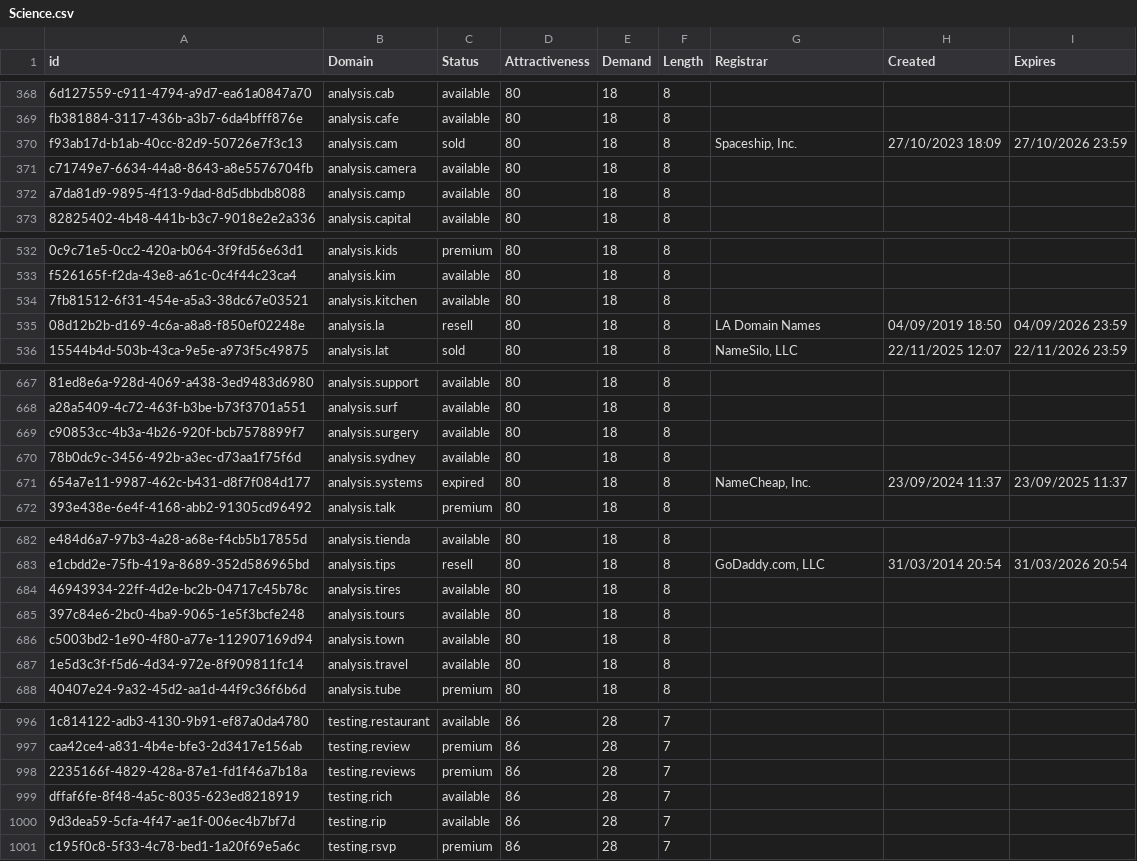
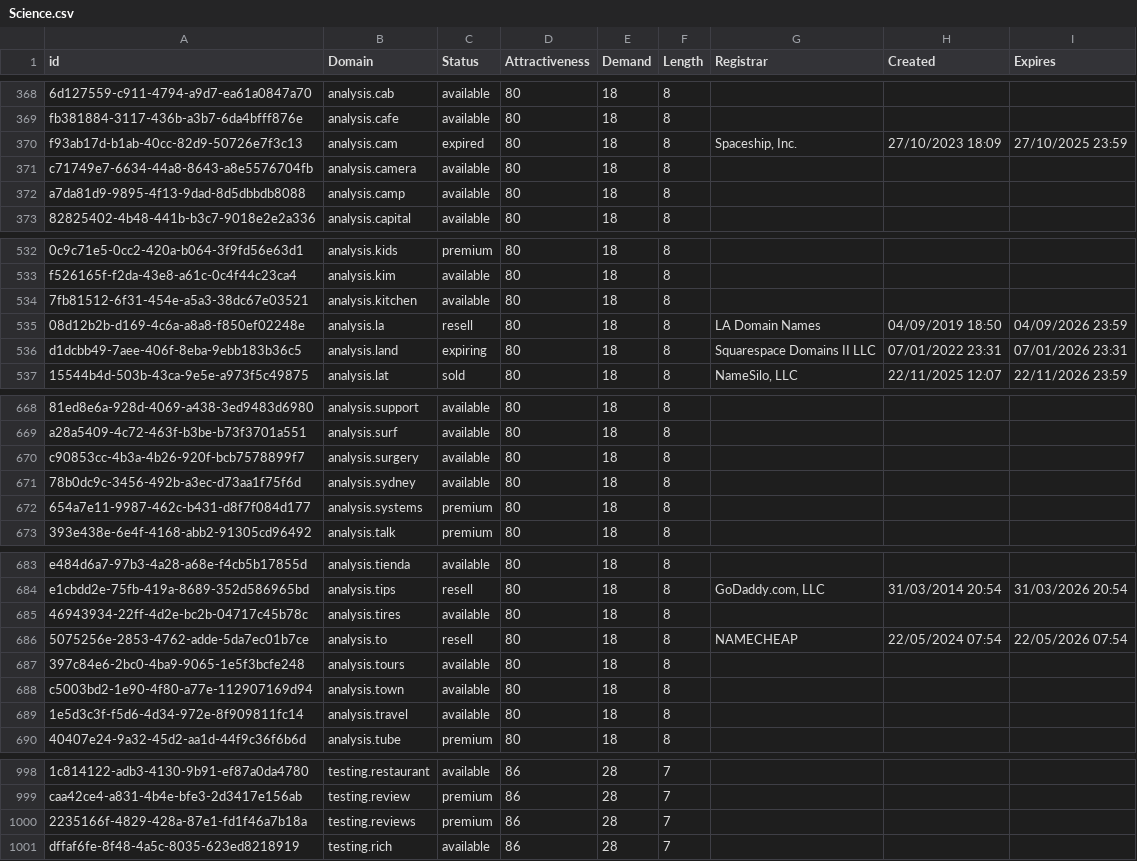
Before and after one commit to UniqueDomains/science-oneword-domains, a CSV file: Science.csv, drawn as a sheet; only a part is shown, gaps mark what is left out; removed rows and columns are numbered as before the commit, all else as after; the diff covers the shown part only; the diff names each change by its address in the sheet, - before the commit and + after, or states it on an @@ line.

Commit message:
Domains update

```diff
--- a/Science.csv
+++ b/Science.csv
-C370 (Status): sold
+C370 (Status): expired
-I370 (Expires): 27/10/2026 23:59
+I370 (Expires): 27/10/2025 23:59
+row 536: d1dcbb49-7aee-406f-8eba-9ebb183b36c5 | analysis.land | expiring | 80 | 18 | 8 | Squarespace Domains II LLC | 07/01/2022 23:31 | 07/01/2026 23:31
-C672 (Status): expired
+C672 (Status): premium
-G672 (Registrar): NameCheap, Inc.
+G672 (Registrar): (empty)
-H672 (Created): 23/09/2024 11:37
+H672 (Created): (empty)
-I672 (Expires): 23/09/2025 11:37
+I672 (Expires): (empty)
+row 686: 5075256e-2853-4762-adde-5da7ec01b7ce | analysis.to | resell | 80 | 18 | 8 | NAMECHEAP | 22/05/2024 07:54 | 22/05/2026 07:54
-row 1000: 9d3dea59-5cfa-4f47-ae1f-006ec4b7bf7d | testing.rip | available | 86 | 28 | 7
-row 1001: c195f0c8-5f33-4c78-bed1-1a20f69e5a6c | testing.rsvp | premium | 86 | 28 | 7
```
Also changed, not shown: 5 edited cells elsewhere in this file, 2 other files.
